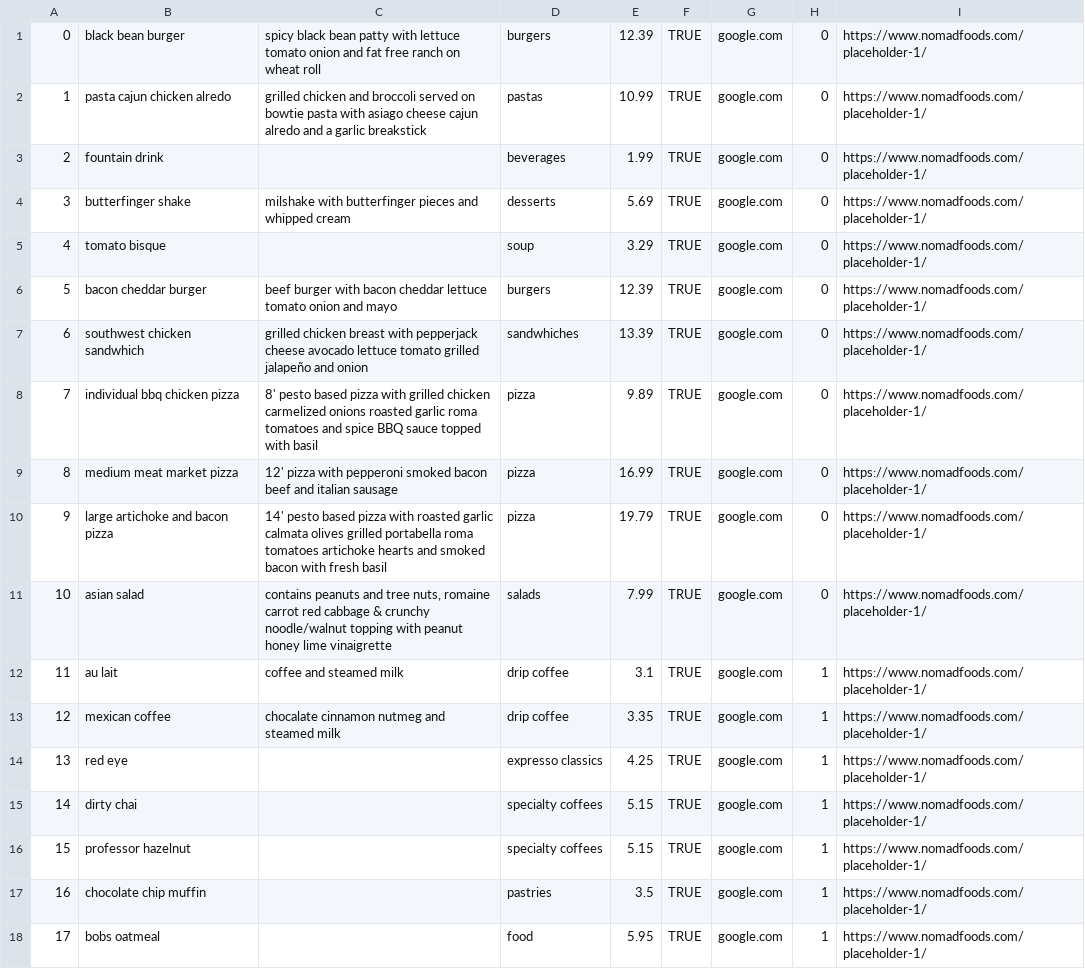
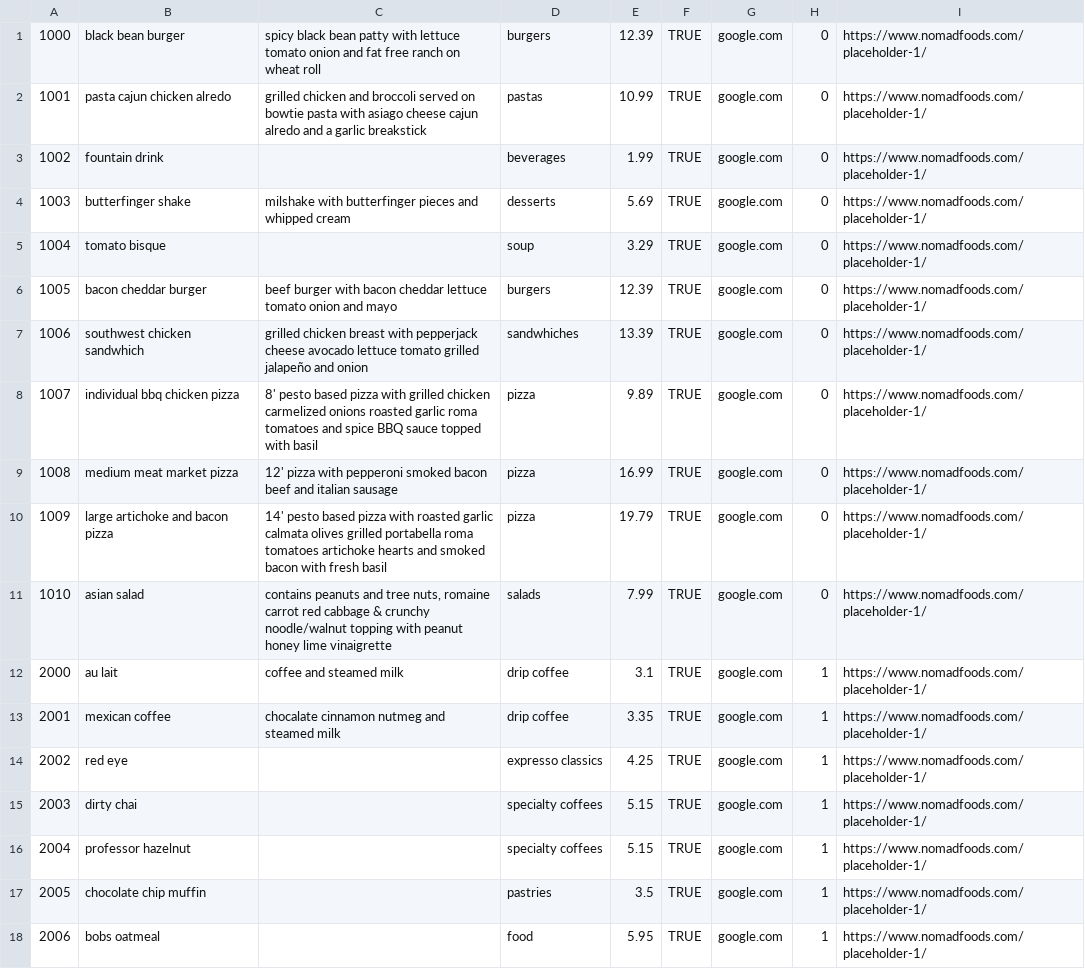
Before and after one commit to abigailnacional/Mini_Amazon, a CSV file: db/data/Product.csv, drawn as a sheet.

```diff
--- a/db/data/Product.csv
+++ b/db/data/Product.csv
@@ -1,18 +1,18 @@
-0,black bean burger,spicy black bean patty with lettuce tomato onion and fat free ranch on wheat roll,burgers,12.39,TRUE,google.com,0,https://www.nomadfoods.com/placeholder-1/
-1,pasta cajun chicken alredo,grilled chicken and broccoli served on bowtie pasta with asiago cheese cajun alredo and a garlic breakstick,pastas,10.99,TRUE,google.com,0,https://www.nomadfoods.com/placeholder-1/
-2,fountain drink,,beverages,1.99,TRUE,google.com,0,https://www.nomadfoods.com/placeholder-1/
-3,butterfinger shake,milshake with butterfinger pieces and whipped cream,desserts,5.69,TRUE,google.com,0,https://www.nomadfoods.com/placeholder-1/
-4,tomato bisque,,soup,3.29,TRUE,google.com,0,https://www.nomadfoods.com/placeholder-1/
-5,bacon cheddar burger,beef burger with bacon cheddar lettuce tomato onion and mayo,burgers,12.39,TRUE,google.com,0,https://www.nomadfoods.com/placeholder-1/
-6,southwest chicken sandwhich,grilled chicken breast with pepperjack cheese avocado lettuce tomato grilled jalapeño and onion,sandwhiches,13.39,TRUE,google.com,0,https://www.nomadfoods.com/placeholder-1/
-7,individual bbq chicken pizza,8' pesto based pizza with grilled chicken carmelized onions roasted garlic roma tomatoes and spice BBQ sauce topped with basil,pizza,9.89,TRUE,google.com,0,https://www.nomadfoods.com/placeholder-1/
-8,medium meat market pizza,12' pizza with pepperoni smoked bacon beef and italian sausage,pizza,16.99,TRUE,google.com,0,https://www.nomadfoods.com/placeholder-1/
-9,large artichoke and bacon pizza,14' pesto based pizza with roasted garlic calmata olives grilled portabella roma tomatoes artichoke hearts and smoked bacon with fresh basil,pizza,19.79,TRUE,google.com,0,https://www.nomadfoods.com/placeholder-1/
-10,asian salad,"contains peanuts and tree nuts, romaine carrot red cabbage & crunchy noodle/walnut topping with peanut honey lime vinaigrette",salads,7.99,TRUE,google.com,0,https://www.nomadfoods.com/placeholder-1/
-11,au lait,coffee and steamed milk,drip coffee,3.1,TRUE,google.com,1,https://www.nomadfoods.com/placeholder-1/
-12,mexican coffee,chocalate cinnamon nutmeg and steamed milk,drip coffee,3.35,TRUE,google.com,1,https://www.nomadfoods.com/placeholder-1/
-13,red eye,,expresso classics,4.25,TRUE,google.com,1,https://www.nomadfoods.com/placeholder-1/
-14,dirty chai,,specialty coffees,5.15,TRUE,google.com,1,https://www.nomadfoods.com/placeholder-1/
-15,professor hazelnut,,specialty coffees,5.15,TRUE,google.com,1,https://www.nomadfoods.com/placeholder-1/
-16,chocolate chip muffin,,pastries,3.5,TRUE,google.com,1,https://www.nomadfoods.com/placeholder-1/
-17,bobs oatmeal,,food,5.95,TRUE,google.com,1,https://www.nomadfoods.com/placeholder-1/
+1000,black bean burger,spicy black bean patty with lettuce tomato onion and fat free ranch on wheat roll,burgers,12.39,TRUE,google.com,0,https://www.nomadfoods.com/placeholder-1/
+1001,pasta cajun chicken alredo,grilled chicken and broccoli served on bowtie pasta with asiago cheese cajun alredo and a garlic breakstick,pastas,10.99,TRUE,google.com,0,https://www.nomadfoods.com/placeholder-1/
+1002,fountain drink,,beverages,1.99,TRUE,google.com,0,https://www.nomadfoods.com/placeholder-1/
+1003,butterfinger shake,milshake with butterfinger pieces and whipped cream,desserts,5.69,TRUE,google.com,0,https://www.nomadfoods.com/placeholder-1/
+1004,tomato bisque,,soup,3.29,TRUE,google.com,0,https://www.nomadfoods.com/placeholder-1/
+1005,bacon cheddar burger,beef burger with bacon cheddar lettuce tomato onion and mayo,burgers,12.39,TRUE,google.com,0,https://www.nomadfoods.com/placeholder-1/
+1006,southwest chicken sandwhich,grilled chicken breast with pepperjack cheese avocado lettuce tomato grilled jalapeño and onion,sandwhiches,13.39,TRUE,google.com,0,https://www.nomadfoods.com/placeholder-1/
+1007,individual bbq chicken pizza,8' pesto based pizza with grilled chicken carmelized onions roasted garlic roma tomatoes and spice BBQ sauce topped with basil,pizza,9.89,TRUE,google.com,0,https://www.nomadfoods.com/placeholder-1/
+1008,medium meat market pizza,12' pizza with pepperoni smoked bacon beef and italian sausage,pizza,16.99,TRUE,google.com,0,https://www.nomadfoods.com/placeholder-1/
+1009,large artichoke and bacon pizza,14' pesto based pizza with roasted garlic calmata olives grilled portabella roma tomatoes artichoke hearts and smoked bacon with fresh basil,pizza,19.79,TRUE,google.com,0,https://www.nomadfoods.com/placeholder-1/
+1010,asian salad,"contains peanuts and tree nuts, romaine carrot red cabbage & crunchy noodle/walnut topping with peanut honey lime vinaigrette",salads,7.99,TRUE,google.com,0,https://www.nomadfoods.com/placeholder-1/
+2000,au lait,coffee and steamed milk,drip coffee,3.1,TRUE,google.com,1,https://www.nomadfoods.com/placeholder-1/
+2001,mexican coffee,chocalate cinnamon nutmeg and steamed milk,drip coffee,3.35,TRUE,google.com,1,https://www.nomadfoods.com/placeholder-1/
+2002,red eye,,expresso classics,4.25,TRUE,google.com,1,https://www.nomadfoods.com/placeholder-1/
+2003,dirty chai,,specialty coffees,5.15,TRUE,google.com,1,https://www.nomadfoods.com/placeholder-1/
+2004,professor hazelnut,,specialty coffees,5.15,TRUE,google.com,1,https://www.nomadfoods.com/placeholder-1/
+2005,chocolate chip muffin,,pastries,3.5,TRUE,google.com,1,https://www.nomadfoods.com/placeholder-1/
+2006,bobs oatmeal,,food,5.95,TRUE,google.com,1,https://www.nomadfoods.com/placeholder-1/
```
Also changed, not shown: 4 other files.
